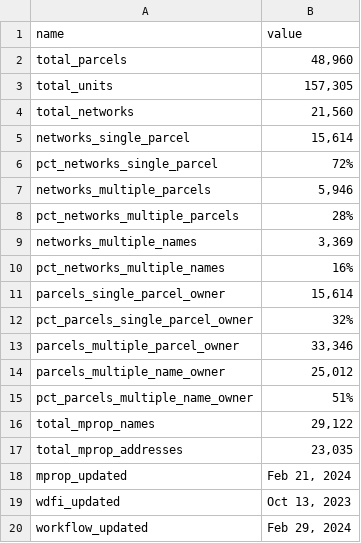
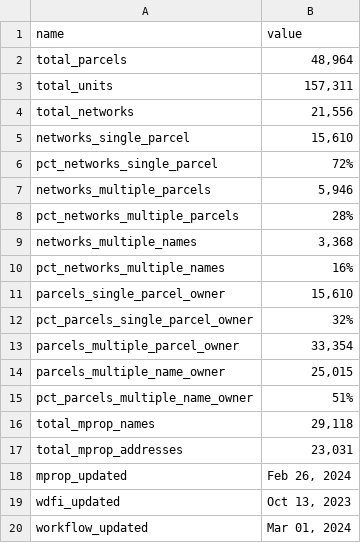
Before and after one commit to jdjohn215/mke-owner-networks, a CSV file: data/overall-summary-stats.csv, drawn as a sheet.

```diff
--- a/data/overall-summary-stats.csv
+++ b/data/overall-summary-stats.csv
@@ -1,6 +1,6 @@
 name,value
-total_parcels,"48,960"
-total_units,"157,305"
-total_networks,"21,560"
-networks_single_parcel,"15,614"
+total_parcels,"48,964"
+total_units,"157,311"
+total_networks,"21,556"
+networks_single_parcel,"15,610"
 pct_networks_single_parcel,72%
@@ -8,13 +8,13 @@ networks_multiple_parcels,"5,946"
 pct_networks_multiple_parcels,28%
-networks_multiple_names,"3,369"
+networks_multiple_names,"3,368"
 pct_networks_multiple_names,16%
-parcels_single_parcel_owner,"15,614"
+parcels_single_parcel_owner,"15,610"
 pct_parcels_single_parcel_owner,32%
-parcels_multiple_parcel_owner,"33,346"
-parcels_multiple_name_owner,"25,012"
+parcels_multiple_parcel_owner,"33,354"
+parcels_multiple_name_owner,"25,015"
 pct_parcels_multiple_name_owner,51%
-total_mprop_names,"29,122"
-total_mprop_addresses,"23,035"
-mprop_updated,"Feb 21, 2024"
+total_mprop_names,"29,118"
+total_mprop_addresses,"23,031"
+mprop_updated,"Feb 26, 2024"
 wdfi_updated,"Oct 13, 2023"
-workflow_updated,"Feb 29, 2024"
+workflow_updated,"Mar 01, 2024"
```
Also changed, not shown: data/wdfi/standardized-addresses.csv, 22 other files.
